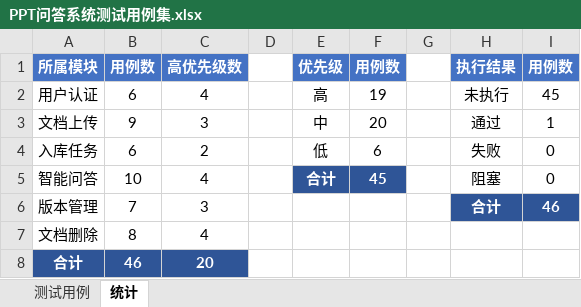
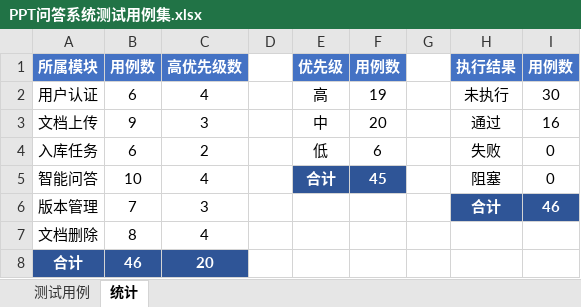
Before and after one commit to niumaniuma111/mul-RAG, an Excel workbook: docs/testing/PPT问答系统测试用例集.xlsx, sheet 统计, drawn as a sheet; values as stored, in another font and other column widths than the file's, no borders; the diff names each change by its address in the sheet, - before the commit and + after, or states it on an @@ line.

```diff
--- a/docs/testing/PPT问答系统测试用例集.xlsx (sheet 统计)
+++ b/docs/testing/PPT问答系统测试用例集.xlsx (sheet 统计)
-I2: 45
+I2: 30
-I3: 1
+I3: 16
```
Also changed, not shown: sheet 测试用例.
